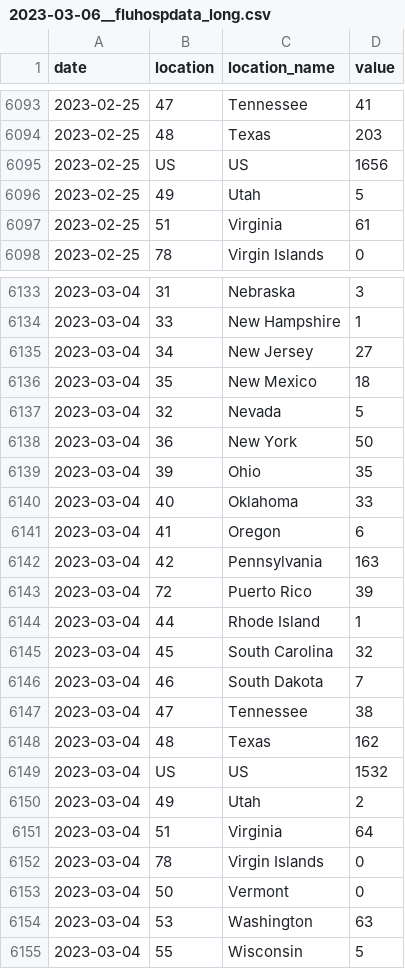
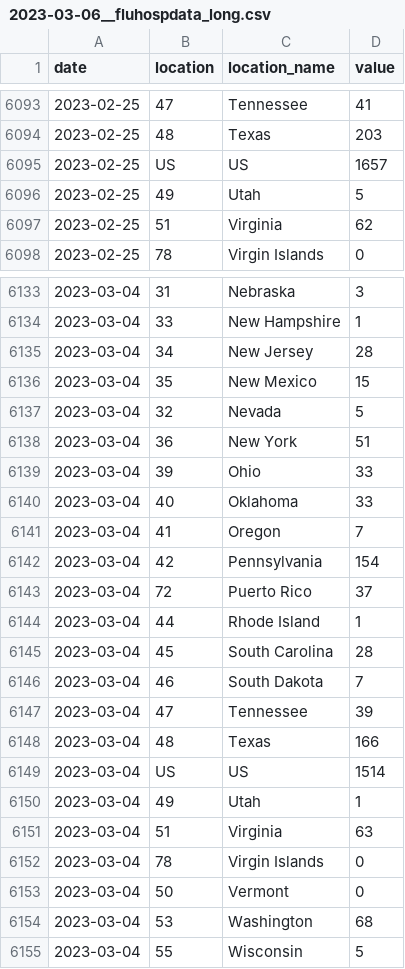
Before and after one commit to wenxuanye/FluHospPlot, a CSV file: 2023-03-06/2023-03-06__fluhospdata_long.csv, drawn as a sheet; only a part is shown, gaps mark what is left out; the diff covers the shown part only.

Commit message:
Flu Hosp data generated on  2023-03-07

```diff
--- a/2023-03-06/2023-03-06__fluhospdata_long.csv
+++ b/2023-03-06/2023-03-06__fluhospdata_long.csv
@@ -6094,5 +6094,5 @@ date,location,location_name,value
 2023-02-25,48,Texas,203
-2023-02-25,US,US,1656
+2023-02-25,US,US,1657
 2023-02-25,49,Utah,5
-2023-02-25,51,Virginia,61
+2023-02-25,51,Virginia,62
 2023-02-25,78,Virgin Islands,0
@@ -6134,22 +6134,22 @@ date,location,location_name,value
 2023-03-04,33,New Hampshire,1
-2023-03-04,34,New Jersey,27
-2023-03-04,35,New Mexico,18
+2023-03-04,34,New Jersey,28
+2023-03-04,35,New Mexico,15
 2023-03-04,32,Nevada,5
-2023-03-04,36,New York,50
-2023-03-04,39,Ohio,35
+2023-03-04,36,New York,51
+2023-03-04,39,Ohio,33
 2023-03-04,40,Oklahoma,33
-2023-03-04,41,Oregon,6
-2023-03-04,42,Pennsylvania,163
-2023-03-04,72,Puerto Rico,39
+2023-03-04,41,Oregon,7
+2023-03-04,42,Pennsylvania,154
+2023-03-04,72,Puerto Rico,37
 2023-03-04,44,Rhode Island,1
-2023-03-04,45,South Carolina,32
+2023-03-04,45,South Carolina,28
 2023-03-04,46,South Dakota,7
-2023-03-04,47,Tennessee,38
-2023-03-04,48,Texas,162
-2023-03-04,US,US,1532
-2023-03-04,49,Utah,2
-2023-03-04,51,Virginia,64
+2023-03-04,47,Tennessee,39
+2023-03-04,48,Texas,166
+2023-03-04,US,US,1514
+2023-03-04,49,Utah,1
+2023-03-04,51,Virginia,63
 2023-03-04,78,Virgin Islands,0
 2023-03-04,50,Vermont,0
-2023-03-04,53,Washington,63
+2023-03-04,53,Washington,68
 2023-03-04,55,Wisconsin,5
```
Also changed, not shown: 8 edited cells elsewhere in this file, 2023-03-06/2023-03-06__fluhospdata_wide.csv, fluHospData__long.csv, 23 other files.
